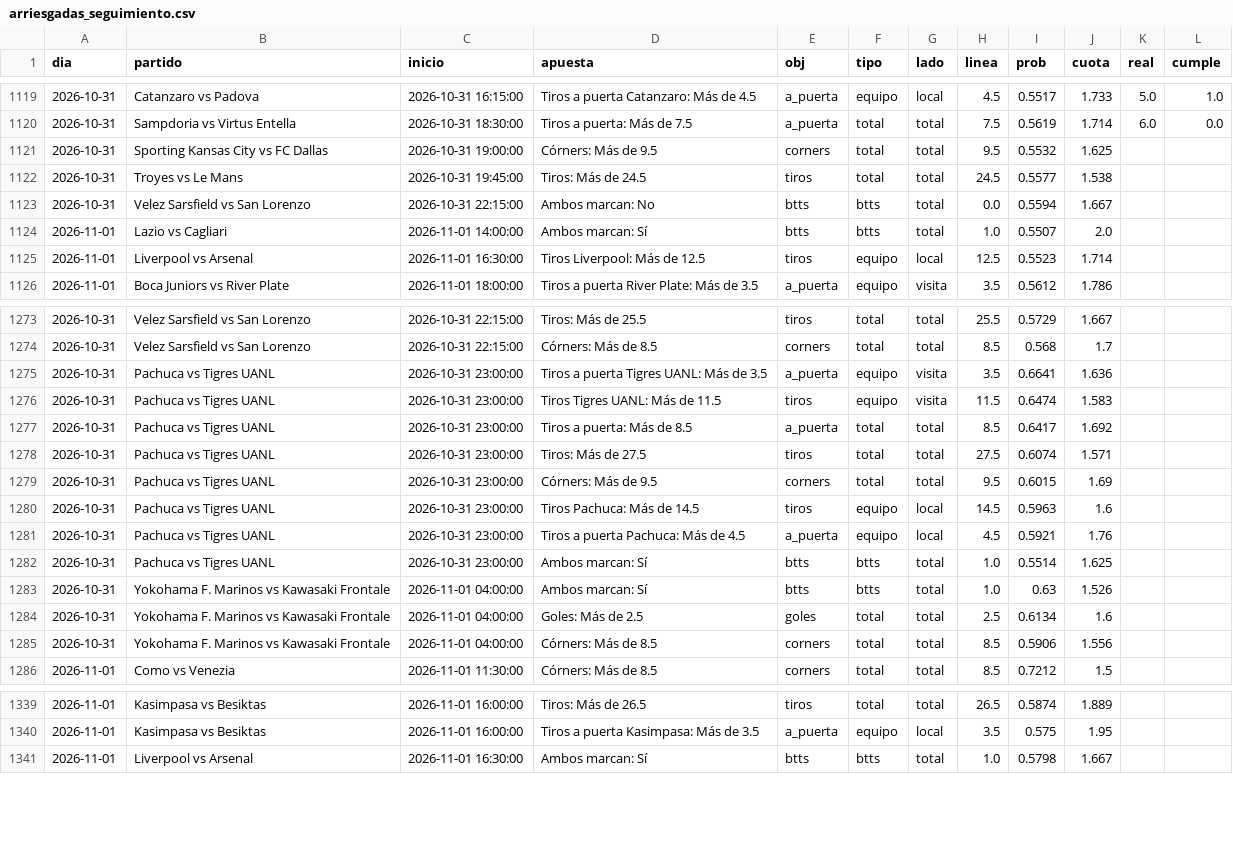
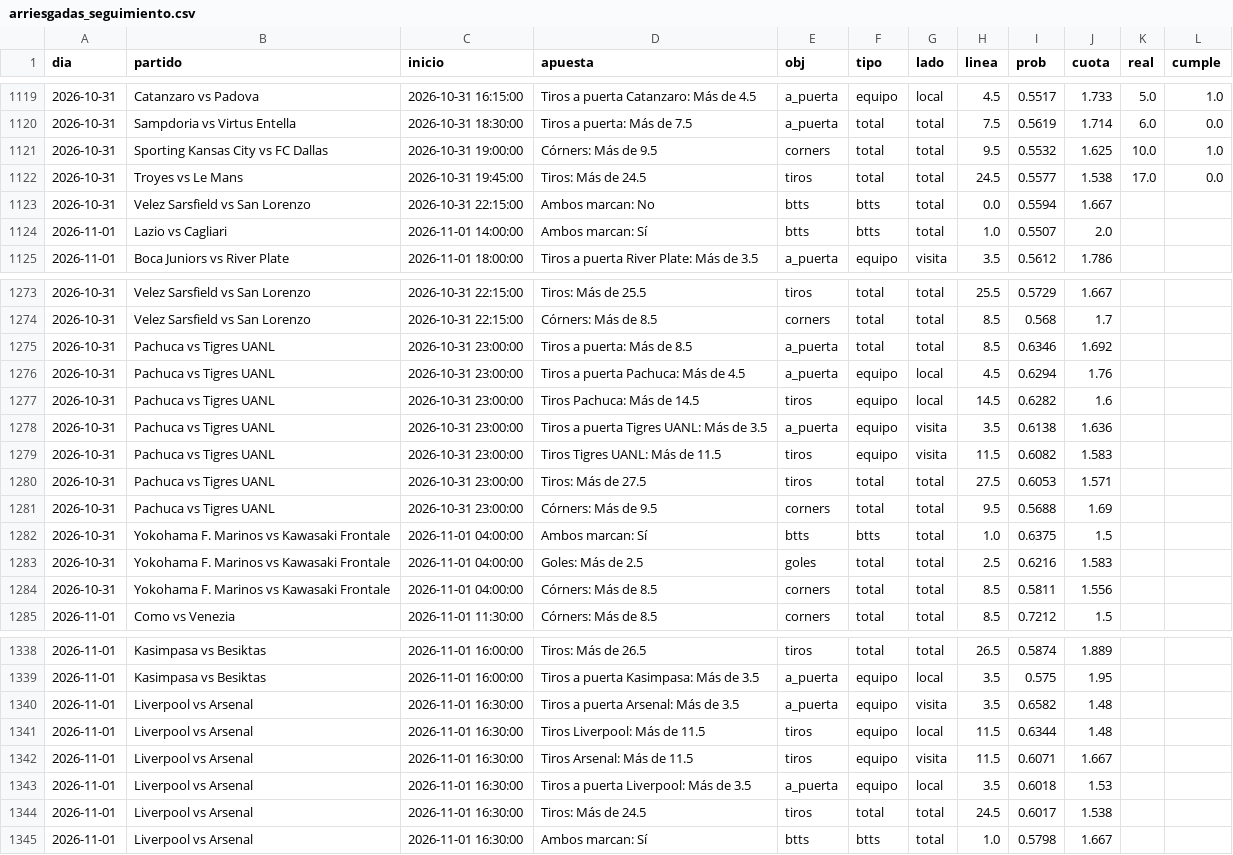
Before and after one commit to HectorMontiel/sharpicks, a CSV file: arriesgadas_seguimiento.csv, drawn as a sheet; only a part is shown, gaps mark what is left out; the diff covers the shown part only.

```diff
--- a/arriesgadas_seguimiento.csv
+++ b/arriesgadas_seguimiento.csv
@@ -1120,7 +1120,6 @@ dia,partido,inicio,apuesta,obj,tipo,lado,linea,prob,cuota,real,cumple
 2026-10-31,Sampdoria vs Virtus Entella,2026-10-31 18:30:00,Tiros a puerta: Más de 7.5,a_puerta,total,total,7.5,0.5619,1.714,6.0,0.0
-2026-10-31,Sporting Kansas City vs FC Dallas,2026-10-31 19:00:00,Córners: Más de 9.5,corners,total,total,9.5,0.5532,1.625,,
-2026-10-31,Troyes vs Le Mans,2026-10-31 19:45:00,Tiros: Más de 24.5,tiros,total,total,24.5,0.5577,1.538,,
+2026-10-31,Sporting Kansas City vs FC Dallas,2026-10-31 19:00:00,Córners: Más de 9.5,corners,total,total,9.5,0.5532,1.625,10.0,1.0
+2026-10-31,Troyes vs Le Mans,2026-10-31 19:45:00,Tiros: Más de 24.5,tiros,total,total,24.5,0.5577,1.538,17.0,0.0
 2026-10-31,Velez Sarsfield vs San Lorenzo,2026-10-31 22:15:00,Ambos marcan: No,btts,btts,total,0.0,0.5594,1.667,,
 2026-11-01,Lazio vs Cagliari,2026-11-01 14:00:00,Ambos marcan: Sí,btts,btts,total,1.0,0.5507,2.0,,
-2026-11-01,Liverpool vs Arsenal,2026-11-01 16:30:00,Tiros Liverpool: Más de 12.5,tiros,equipo,local,12.5,0.5523,1.714,,
 2026-11-01,Boca Juniors vs River Plate,2026-11-01 18:00:00,Tiros a puerta River Plate: Más de 3.5,a_puerta,equipo,visita,3.5,0.5612,1.786,,
@@ -1274,13 +1274,12 @@ dia,partido,inicio,apuesta,obj,tipo,lado,linea,prob,cuota,real,cumple
 2026-10-31,Velez Sarsfield vs San Lorenzo,2026-10-31 22:15:00,Córners: Más de 8.5,corners,total,total,8.5,0.568,1.7,,
-2026-10-31,Pachuca vs Tigres UANL,2026-10-31 23:00:00,Tiros a puerta Tigres UANL: Más de 3.5,a_puerta,equipo,visita,3.5,0.6641,1.636,,
-2026-10-31,Pachuca vs Tigres UANL,2026-10-31 23:00:00,Tiros Tigres UANL: Más de 11.5,tiros,equipo,visita,11.5,0.6474,1.583,,
-2026-10-31,Pachuca vs Tigres UANL,2026-10-31 23:00:00,Tiros a puerta: Más de 8.5,a_puerta,total,total,8.5,0.6417,1.692,,
-2026-10-31,Pachuca vs Tigres UANL,2026-10-31 23:00:00,Tiros: Más de 27.5,tiros,total,total,27.5,0.6074,1.571,,
-2026-10-31,Pachuca vs Tigres UANL,2026-10-31 23:00:00,Córners: Más de 9.5,corners,total,total,9.5,0.6015,1.69,,
-2026-10-31,Pachuca vs Tigres UANL,2026-10-31 23:00:00,Tiros Pachuca: Más de 14.5,tiros,equipo,local,14.5,0.5963,1.6,,
-2026-10-31,Pachuca vs Tigres UANL,2026-10-31 23:00:00,Tiros a puerta Pachuca: Más de 4.5,a_puerta,equipo,local,4.5,0.5921,1.76,,
-2026-10-31,Pachuca vs Tigres UANL,2026-10-31 23:00:00,Ambos marcan: Sí,btts,btts,total,1.0,0.5514,1.625,,
-2026-10-31,Yokohama F. Marinos vs Kawasaki Frontale,2026-11-01 04:00:00,Ambos marcan: Sí,btts,btts,total,1.0,0.63,1.526,,
-2026-10-31,Yokohama F. Marinos vs Kawasaki Frontale,2026-11-01 04:00:00,Goles: Más de 2.5,goles,total,total,2.5,0.6134,1.6,,
-2026-10-31,Yokohama F. Marinos vs Kawasaki Frontale,2026-11-01 04:00:00,Córners: Más de 8.5,corners,total,total,8.5,0.5906,1.556,,
+2026-10-31,Pachuca vs Tigres UANL,2026-10-31 23:00:00,Tiros a puerta: Más de 8.5,a_puerta,total,total,8.5,0.6346,1.692,,
+2026-10-31,Pachuca vs Tigres UANL,2026-10-31 23:00:00,Tiros a puerta Pachuca: Más de 4.5,a_puerta,equipo,local,4.5,0.6294,1.76,,
+2026-10-31,Pachuca vs Tigres UANL,2026-10-31 23:00:00,Tiros Pachuca: Más de 14.5,tiros,equipo,local,14.5,0.6282,1.6,,
+2026-10-31,Pachuca vs Tigres UANL,2026-10-31 23:00:00,Tiros a puerta Tigres UANL: Más de 3.5,a_puerta,equipo,visita,3.5,0.6138,1.636,,
+2026-10-31,Pachuca vs Tigres UANL,2026-10-31 23:00:00,Tiros Tigres UANL: Más de 11.5,tiros,equipo,visita,11.5,0.6082,1.583,,
+2026-10-31,Pachuca vs Tigres UANL,2026-10-31 23:00:00,Tiros: Más de 27.5,tiros,total,total,27.5,0.6053,1.571,,
+2026-10-31,Pachuca vs Tigres UANL,2026-10-31 23:00:00,Córners: Más de 9.5,corners,total,total,9.5,0.5688,1.69,,
+2026-10-31,Yokohama F. Marinos vs Kawasaki Frontale,2026-11-01 04:00:00,Ambos marcan: Sí,btts,btts,total,1.0,0.6375,1.5,,
+2026-10-31,Yokohama F. Marinos vs Kawasaki Frontale,2026-11-01 04:00:00,Goles: Más de 2.5,goles,total,total,2.5,0.6216,1.583,,
+2026-10-31,Yokohama F. Marinos vs Kawasaki Frontale,2026-11-01 04:00:00,Córners: Más de 8.5,corners,total,total,8.5,0.5811,1.556,,
 2026-11-01,Como vs Venezia,2026-11-01 11:30:00,Córners: Más de 8.5,corners,total,total,8.5,0.7212,1.5,,
@@ -1340,2 +1339,7 @@ dia,partido,inicio,apuesta,obj,tipo,lado,linea,prob,cuota,real,cumple
 2026-11-01,Kasimpasa vs Besiktas,2026-11-01 16:00:00,Tiros a puerta Kasimpasa: Más de 3.5,a_puerta,equipo,local,3.5,0.575,1.95,,
+2026-11-01,Liverpool vs Arsenal,2026-11-01 16:30:00,Tiros a puerta Arsenal: Más de 3.5,a_puerta,equipo,visita,3.5,0.6582,1.48,,
+2026-11-01,Liverpool vs Arsenal,2026-11-01 16:30:00,Tiros Liverpool: Más de 11.5,tiros,equipo,local,11.5,0.6344,1.48,,
+2026-11-01,Liverpool vs Arsenal,2026-11-01 16:30:00,Tiros Arsenal: Más de 11.5,tiros,equipo,visita,11.5,0.6071,1.667,,
+2026-11-01,Liverpool vs Arsenal,2026-11-01 16:30:00,Tiros a puerta Liverpool: Más de 3.5,a_puerta,equipo,local,3.5,0.6018,1.53,,
+2026-11-01,Liverpool vs Arsenal,2026-11-01 16:30:00,Tiros: Más de 24.5,tiros,total,total,24.5,0.6017,1.538,,
 2026-11-01,Liverpool vs Arsenal,2026-11-01 16:30:00,Ambos marcan: Sí,btts,btts,total,1.0,0.5798,1.667,,
```
Also changed, not shown: 60 edited cells elsewhere in this file, analisis_seguimiento.csv, historico_itf_vivo.csv, 27 other files.
